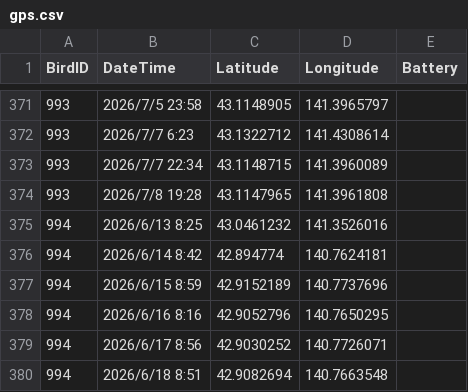
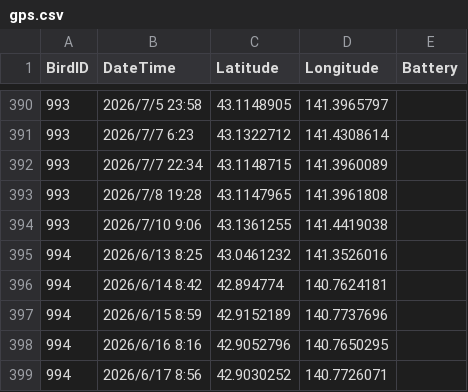
Before and after one commit to RyutaroOizumi/KomukudoriLiveMap, a CSV file: data/gps.csv, drawn as a sheet; only a part is shown, gaps mark what is left out; the shorter side is filled out with more unchanged rows; the diff covers the shown part only; the diff names each change by its address in the sheet, - before the commit and + after, or states it on an @@ line.

```diff
--- a/data/gps.csv
+++ b/data/gps.csv
+row 394: 993 | 2026/7/10 9:06 | 43.1361255 | 141.4419038
```
Also changed, not shown: 25 added rows elsewhere in this file, 12 other files.
